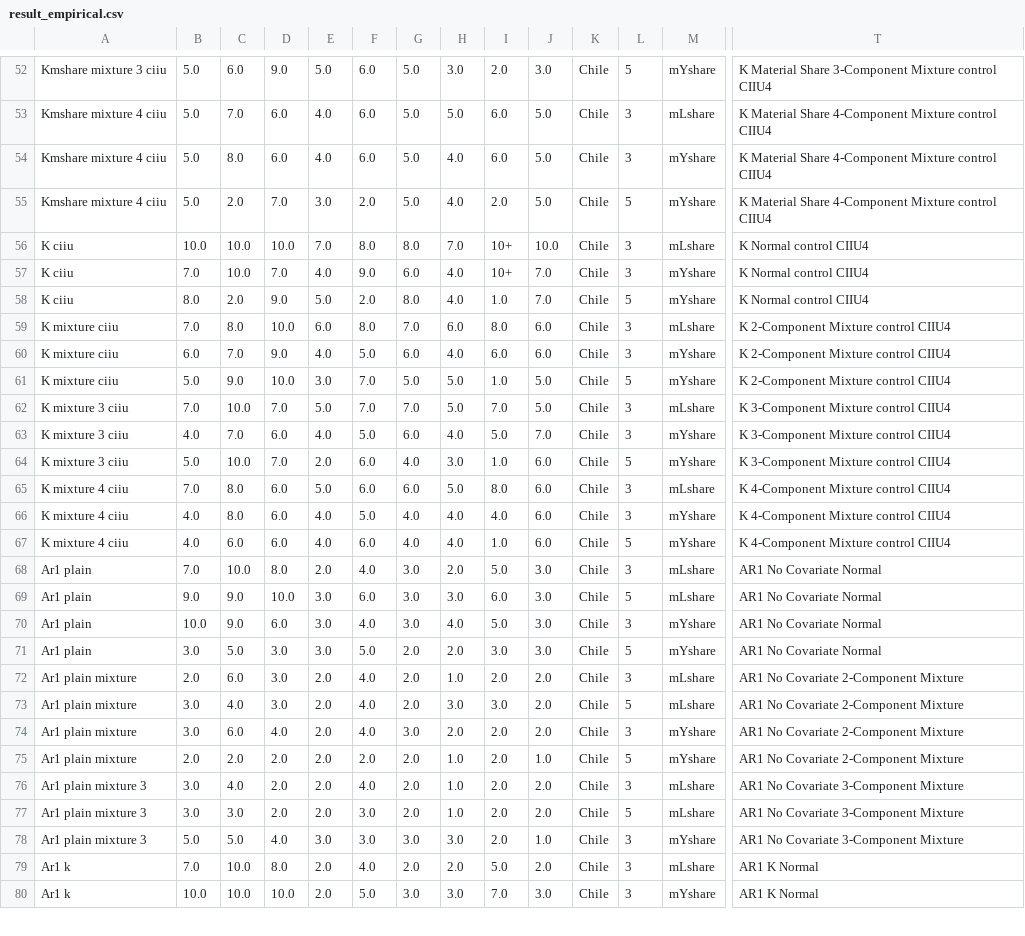
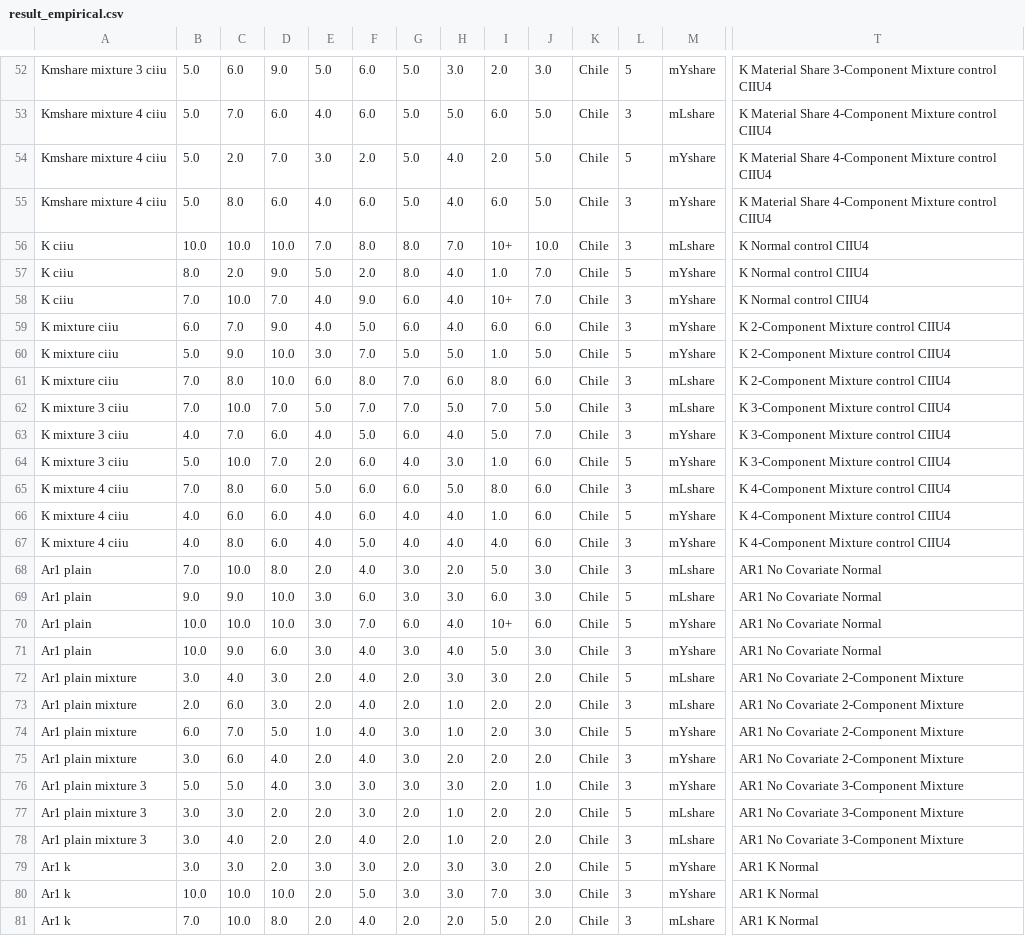
Before and after one commit to JasmineHao/NormalRegPanelMixture, a CSV file: MixtureTest/result_empirical.csv, drawn as a sheet; only a part is shown, gaps mark what is left out; removed rows and columns are numbered as before the commit, all else as after; rows hold the shown columns only; the diff covers the shown part only; the diff names each change by its address in the sheet, - before the commit and + after, or states it on an @@ line.

Commit message:
update results

```diff
--- a/MixtureTest/result_empirical.csv
+++ b/MixtureTest/result_empirical.csv
@@ row 55 moved to row 54: Kmshare mixture 4 ciiu @@
@@ row 58 moved to row 57: K ciiu @@
@@ row 59 moved to row 61: K mixture ciiu @@
@@ row 67 moved to row 66: K mixture 4 ciiu @@
+row 70: Ar1 plain | 10.0 | 10.0 | 10.0 | 3.0 | 7.0 | 6.0 | 4.0 | 10+ | 6.0 | Chile | 5 | mYshare | AR1 No Covariate Normal
-A72: Ar1 plain
+A72: Ar1 plain mixture
-C72: 5.0
+C72: 4.0
-E72: 3.0
+E72: 2.0
-F72: 5.0
+F72: 4.0
-H72: 2.0
+H72: 3.0
-J72: 3.0
+J72: 2.0
-M72: mYshare
+M72: mLshare
-T72: AR1 No Covariate Normal
+T72: AR1 No Covariate 2-Component Mixture
-row 73: Ar1 plain mixture | 3.0 | 4.0 | 3.0 | 2.0 | 4.0 | 2.0 | 3.0 | 3.0 | 2.0 | Chile | 5 | mLshare | AR1 No Covariate 2-Component Mixture
+row 74: Ar1 plain mixture | 6.0 | 7.0 | 5.0 | 1.0 | 4.0 | 3.0 | 1.0 | 2.0 | 3.0 | Chile | 5 | mYshare | AR1 No Covariate 2-Component Mixture
@@ row 78 moved to row 76: Ar1 plain mixture 3 @@
-A77: Ar1 plain mixture
+A77: Ar1 plain mixture 3
-B77: 2.0
+B77: 3.0
-C77: 2.0
+C77: 3.0
-F77: 2.0
+F77: 3.0
-J77: 1.0
+J77: 2.0
-M77: mYshare
+M77: mLshare
-T77: AR1 No Covariate 2-Component Mixture
+T77: AR1 No Covariate 3-Component Mixture
-row 77: Ar1 plain mixture 3 | 3.0 | 3.0 | 2.0 | 2.0 | 3.0 | 2.0 | 1.0 | 2.0 | 2.0 | Chile | 5 | mLshare | AR1 No Covariate 3-Component Mixture
@@ row 81 moved to row 79: Ar1 k @@
```
Also changed, not shown: 2 added rows, 1 removed row and 14 moved rows elsewhere in this file, MixtureTest/empirical_test/result_chile_mYshare_ar1_plain_mixture_5.csv, MixtureTest/empirical_test/statistics_chile_mYshare_ar1_kmshare_ciiu_5.csv, 8 other files.
